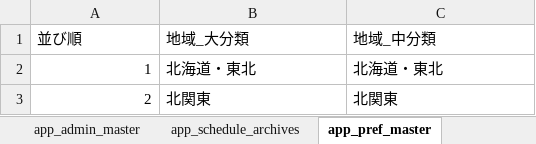
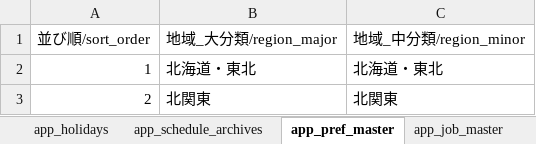
Before and after one commit to chvrent/merumaga, an Excel workbook: mail-magazine-maker staging chvrent18.xlsx, sheet app_pref_master, drawn as a sheet; only a part is shown; values as stored, in another font and other column widths than the file's, no borders; charts and pictures and table styles not drawn; removed rows and columns are numbered as before the commit, all else as after; the diff names each change by its address in the sheet, - before the commit and + after, or states it on an @@ line.

```diff
--- a/mail-magazine-maker staging chvrent18.xlsx (sheet app_pref_master)
+++ b/mail-magazine-maker staging chvrent18.xlsx (sheet app_pref_master)
-row 1: 並び順 | 地域_大分類 | 地域_中分類
+row 1: 並び順/sort_order | 地域_大分類/region_major | 地域_中分類/region_minor
```
Also changed, not shown: sheet app_schedule_archives, sheet 課題管理, sheet 入力制御, sheet app_schedule, sheet app_check_status, sheet app_comments, 7 more sheets, other sheet tabs, formulas that keep their value, charts or pictures, 3 other files.
